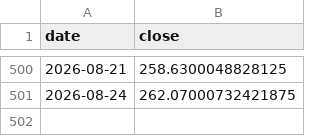
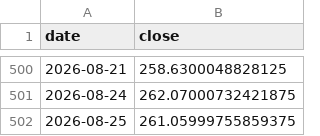
Before and after one commit to 786603902ly-maker/moomooinvest, a CSV file: data/prices/AMZN.csv, drawn as a sheet; only a part is shown, gaps mark what is left out.

```diff
--- a/data/prices/AMZN.csv
+++ b/data/prices/AMZN.csv
@@ -501 +501,2 @@ date,close
 2026-08-24,262.07000732421875
+2026-08-25,261.05999755859375
```
Also changed, not shown: data/prices/ASML.csv, data/prices/BRK-B.csv, 30 other files.
